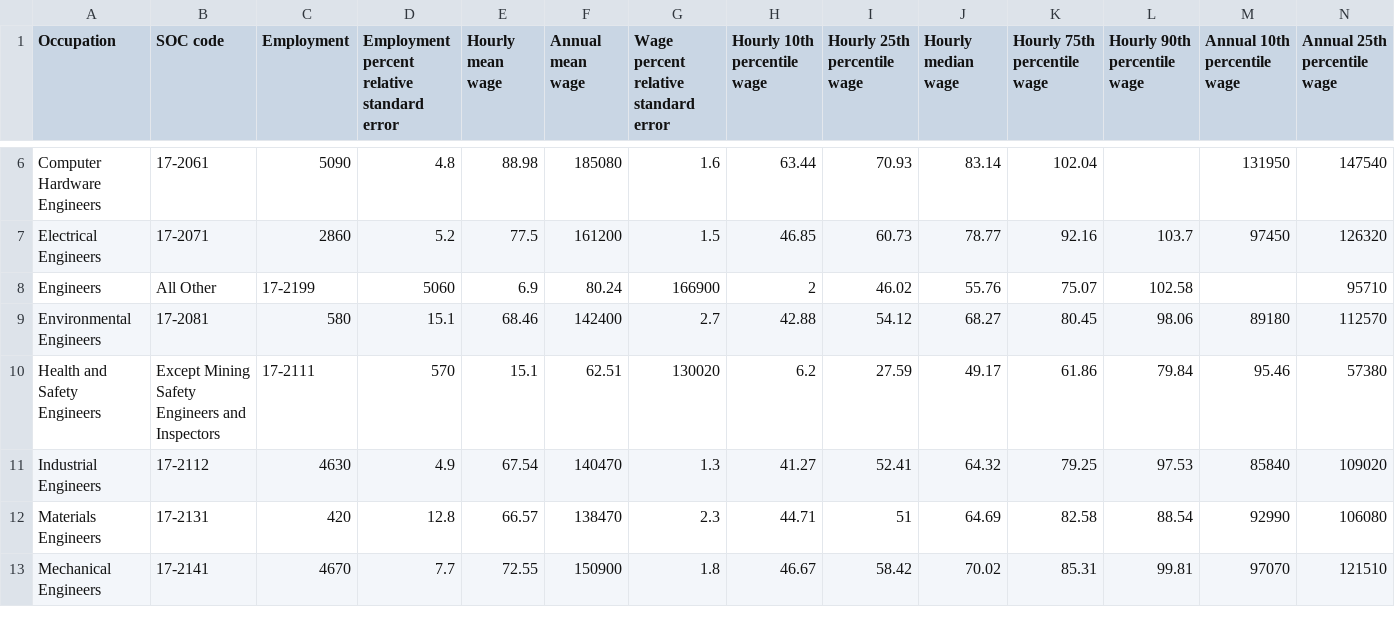
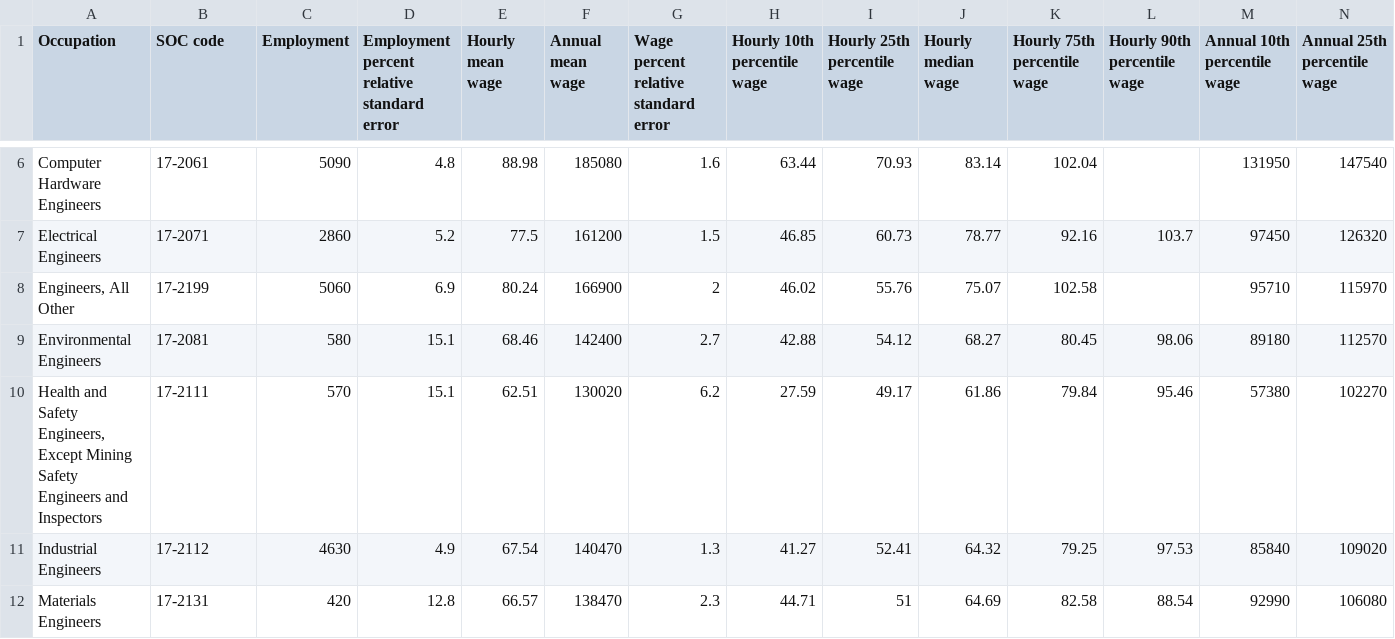
Before and after one commit to nathanieldow-art/bay-area-affordability-chatbot, a CSV file: csv_sf_occupation.csv, drawn as a sheet; only a part is shown, gaps mark what is left out; the shorter side is filled out with more unchanged rows; removed rows and columns are numbered as before the commit, all else as after; rows hold the shown columns only; the diff names each change by its address in the sheet, - before the commit and + after, or states it on an @@ line.

Commit message:
Update csv_sf_occupation.csv
Added back the header row and all occupation entries to the CSV file.

```diff
--- a/csv_sf_occupation.csv
+++ b/csv_sf_occupation.csv
-row 8: Engineers | All Other | 17-2199 | 5060 | 6.9 | 80.24 | 166900 | 2 | 46.02 | 55.76 | 75.07 | 102.58 |  | 95710
+row 8: Engineers, All Other | 17-2199 | 5060 | 6.9 | 80.24 | 166900 | 2 | 46.02 | 55.76 | 75.07 | 102.58 |  | 95710 | 115970
-row 10: Health and Safety Engineers | Except Mining Safety Engineers and Inspectors | 17-2111 | 570 | 15.1 | 62.51 | 130020 | 6.2 | 27.59 | 49.17 | 61.86 | 79.84 | 95.46 | 57380
+row 10: Health and Safety Engineers, Except Mining Safety Engineers and Inspectors | 17-2111 | 570 | 15.1 | 62.51 | 130020 | 6.2 | 27.59 | 49.17 | 61.86 | 79.84 | 95.46 | 57380 | 102270
```
